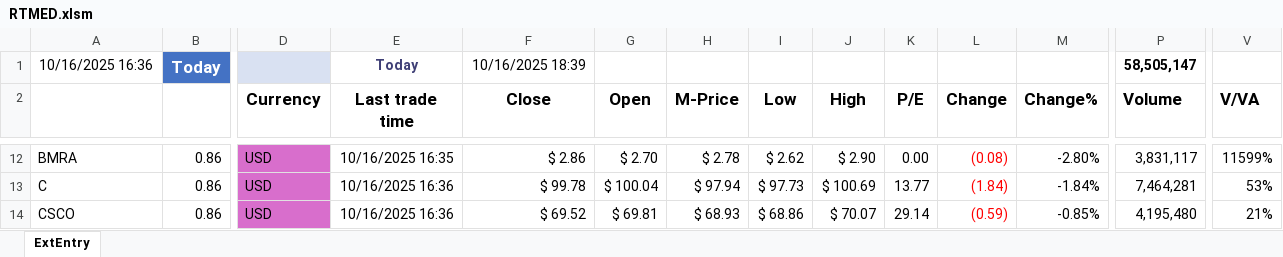
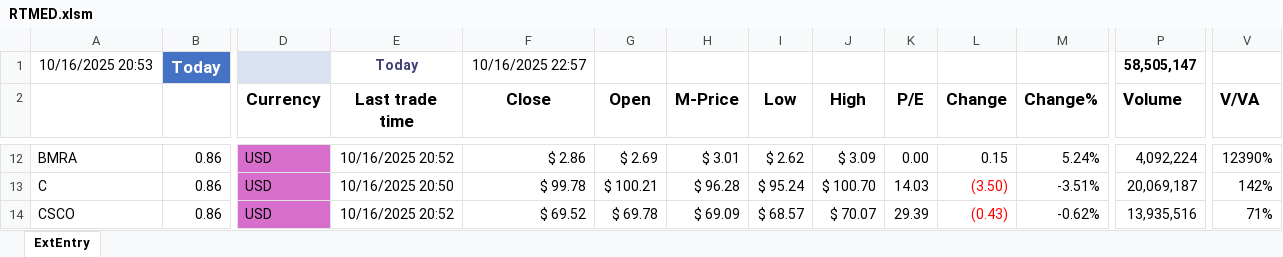
Before and after one commit to KostaDY/NikyClean, an Excel workbook: RTMED.xlsm, sheet ExtEntry, drawn as a sheet; only a part is shown, gaps mark what is left out; values as stored, in another font and other column widths than the file's, no borders; conditional formats and table styles not drawn; the diff covers the shown part only; the diff names each change by its address in the sheet, - before the commit and + after, or states it on an @@ line.

```diff
--- a/RTMED.xlsm (sheet ExtEntry)
+++ b/RTMED.xlsm (sheet ExtEntry)
-A1 (Ticker symbol): 10/16/2025 16:36
+A1 (Ticker symbol): 10/16/2025 20:53
-F1 (Close): 10/16/2025 18:39
+F1 (Close): 10/16/2025 22:57
-E12 (Last trade time): 10/16/2025 16:35
+E12 (Last trade time): 10/16/2025 20:52
-G12 (Open): $ 2.70
+G12 (Open): $ 2.69
-H12 (M-Price): $ 2.78
+H12 (M-Price): $ 3.01
-J12 (High): $ 2.90
+J12 (High): $ 3.09
-L12 (Change): (0.08)
+L12 (Change): 0.15
-L12 text colour: #FF0000
+L12 text colour: black
-M12 (Change%): -2.80%
+M12 (Change%): 5.24%
-P12 (Volume): 3,831,117
+P12 (Volume): 4,092,224
-V12 (V/VA): 11599%
+V12 (V/VA): 12390%
-E13 (Last trade time): 10/16/2025 16:36
+E13 (Last trade time): 10/16/2025 20:50
-G13 (Open): $ 100.04
+G13 (Open): $ 100.21
-H13 (M-Price): $ 97.94
+H13 (M-Price): $ 96.28
-I13 (Low): $ 97.73
+I13 (Low): $ 95.24
-J13 (High): $ 100.69
+J13 (High): $ 100.70
-K13 (P/E): 13.77
+K13 (P/E): 14.03
-L13 (Change): (1.84)
+L13 (Change): (3.50)
-M13 (Change%): -1.84%
+M13 (Change%): -3.51%
-P13 (Volume): 7,464,281
+P13 (Volume): 20,069,187
-V13 (V/VA): 53%
+V13 (V/VA): 142%
-E14 (Last trade time): 10/16/2025 16:36
+E14 (Last trade time): 10/16/2025 20:52
-G14 (Open): $ 69.81
+G14 (Open): $ 69.78
-H14 (M-Price): $ 68.93
+H14 (M-Price): $ 69.09
-I14 (Low): $ 68.86
+I14 (Low): $ 68.57
-K14 (P/E): 29.14
+K14 (P/E): 29.39
-L14 (Change): (0.59)
+L14 (Change): (0.43)
-M14 (Change%): -0.85%
+M14 (Change%): -0.62%
-P14 (Volume): 4,195,480
+P14 (Volume): 13,935,516
-V14 (V/VA): 21%
+V14 (V/VA): 71%
```
Also changed, not shown: 560 edited cells and cell formats elsewhere in this sheet, 1 other file.
